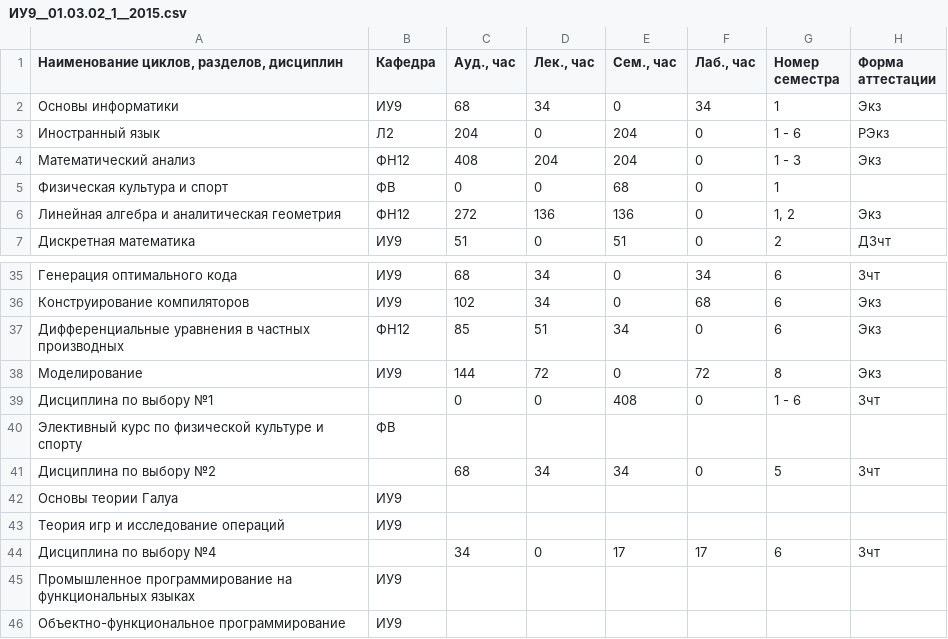
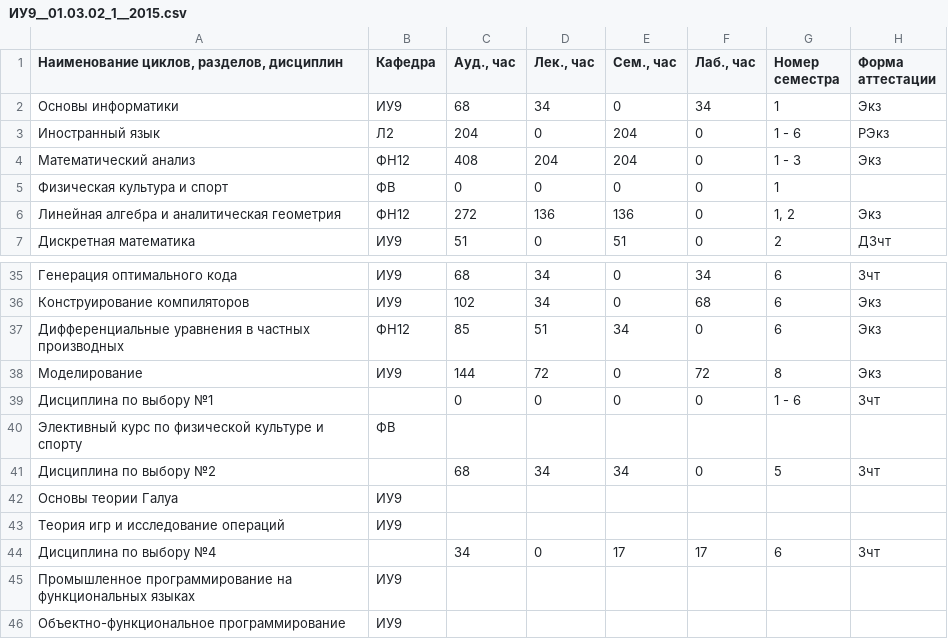
Before and after one commit to aikarkin/iu9.schedule-db, a CSV file: data/references/calendar/ИУ9__01.03.02_1__2015.csv, drawn as a sheet; only a part is shown, gaps mark what is left out; the diff names each change by its address in the sheet, - before the commit and + after, or states it on an @@ line.

```diff
--- a/data/references/calendar/ИУ9__01.03.02_1__2015.csv
+++ b/data/references/calendar/ИУ9__01.03.02_1__2015.csv
-E5 (Сем., час): 68
+E5 (Сем., час): 0
-E39 (Сем., час): 408
+E39 (Сем., час): 0
```
Also changed, not shown: data/references/calendar/ИУ9__01.03.02_1__2016.csv, data/references/calendar/ИУ9__01.03.02_1__2018.csv, 10 other files.
